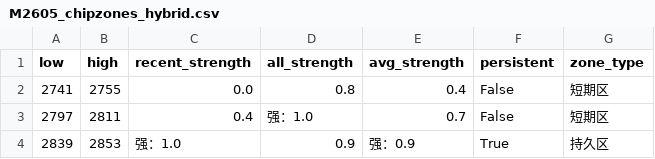
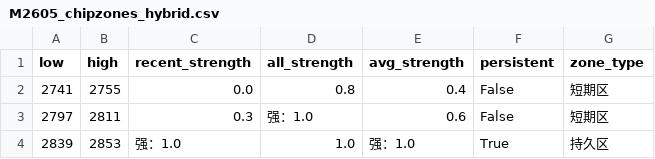
Before and after one commit to CMUJIN/trading, a CSV file: docs/M2605/M2605_chipzones_hybrid.csv, drawn as a sheet.

```diff
--- a/docs/M2605/M2605_chipzones_hybrid.csv
+++ b/docs/M2605/M2605_chipzones_hybrid.csv
@@ -2,3 +2,3 @@
 2741,2755,0.0,0.8,0.4,False,短期区
-2797,2811,0.4,强：1.0,0.7,False,短期区
-2839,2853,强：1.0,0.9,强：0.9,True,持久区
+2797,2811,0.3,强：1.0,0.6,False,短期区
+2839,2853,强：1.0,1.0,强：1.0,True,持久区
```
Also changed, not shown: 2 other files.
